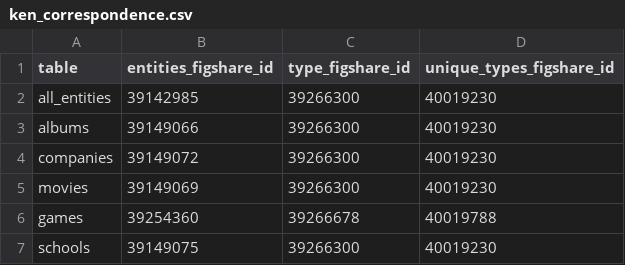
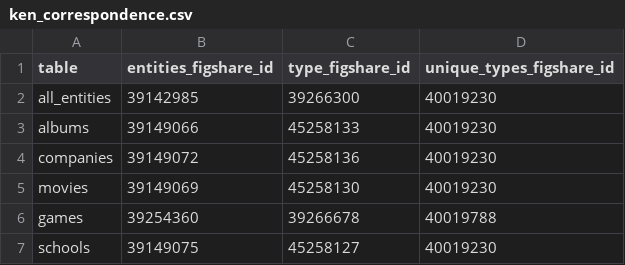
Before and after one commit to skrub-data/datasets, a CSV file: data/ken_correspondence.csv, drawn as a sheet.

Commit message:
add entity types tables

```diff
--- a/data/ken_correspondence.csv
+++ b/data/ken_correspondence.csv
@@ -2,6 +2,6 @@ table,entities_figshare_id,type_figshare_id,unique_types_figshare_id
 all_entities,39142985,39266300,40019230
-albums,39149066,39266300,40019230
-companies,39149072,39266300,40019230
-movies,39149069,39266300,40019230
+albums,39149066,45258133,40019230
+companies,39149072,45258136,40019230
+movies,39149069,45258130,40019230
 games,39254360,39266678,40019788
-schools,39149075,39266300,40019230
+schools,39149075,45258127,40019230
```
